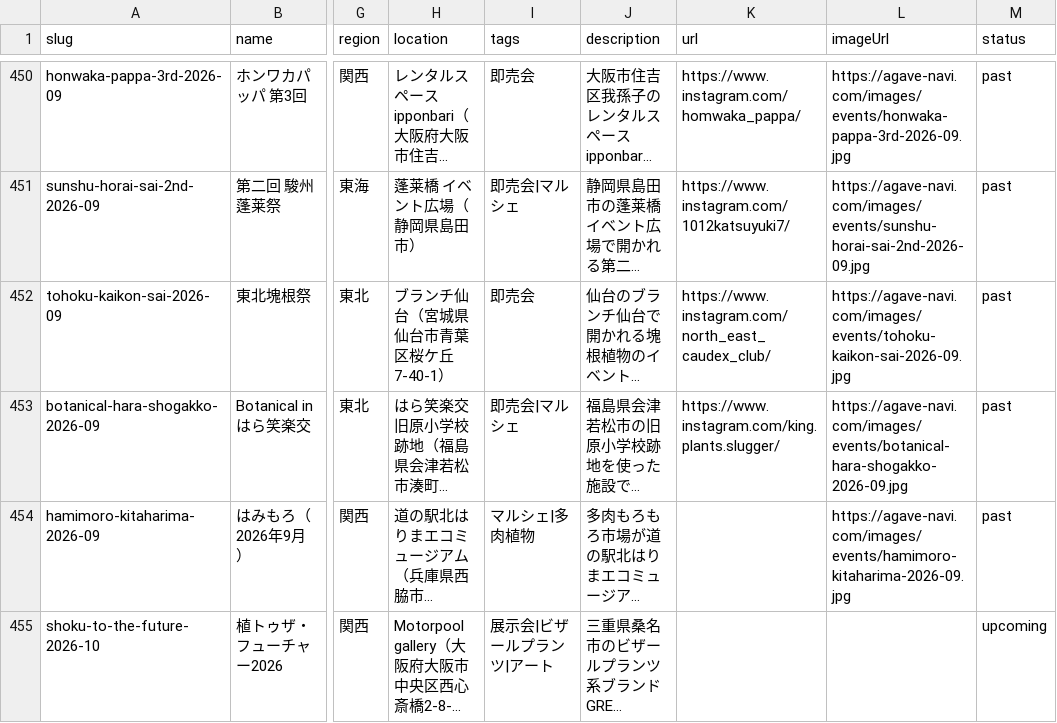
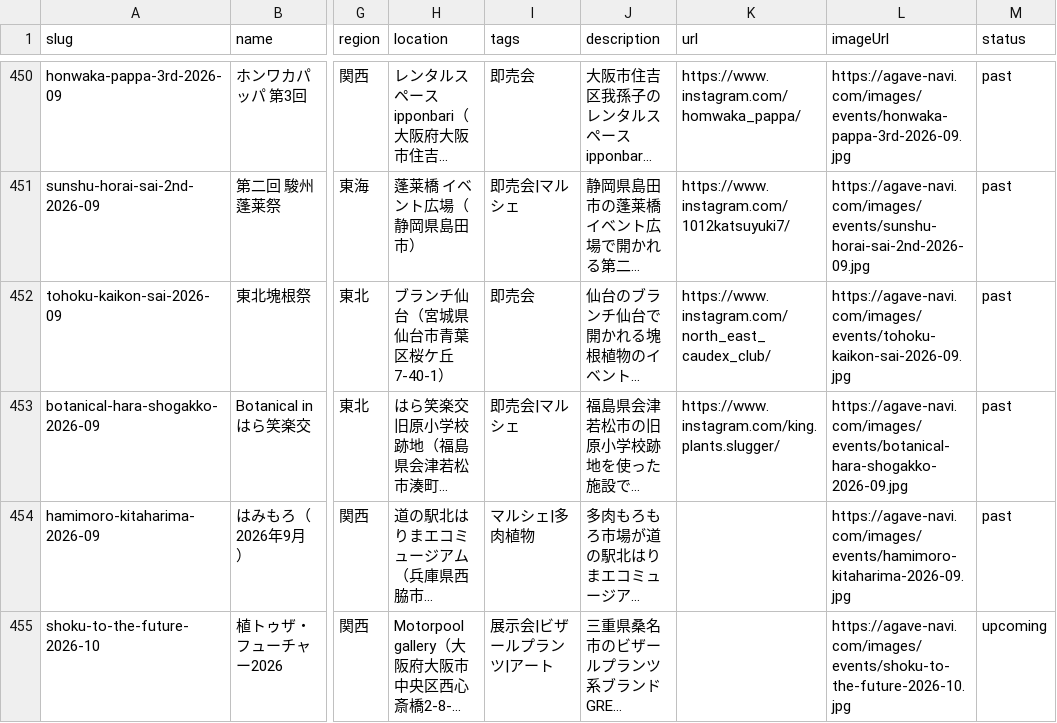
Before and after one commit to mezack0520/agave-navi, a CSV file: events.csv, drawn as a sheet; only a part is shown, gaps mark what is left out; long unchanged cells end in …; the diff names each change by its address in the sheet, - before the commit and + after, or states it on an @@ line.

```diff
--- a/events.csv
+++ b/events.csv
-L455 (imageUrl): (empty)
+L455 (imageUrl): https://agave-navi.com/images/events/shoku-to-the-future-2026-10.jpg
```
Also changed, not shown: 49 other files.
